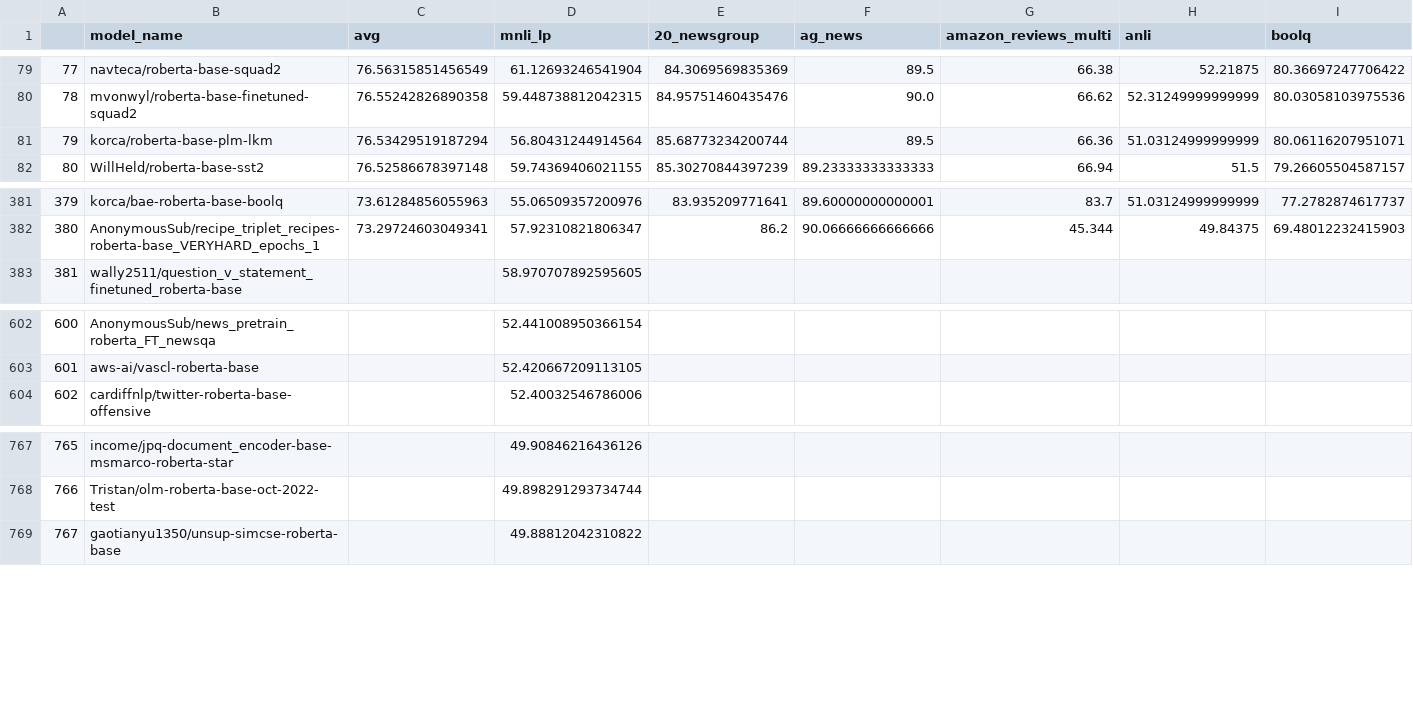
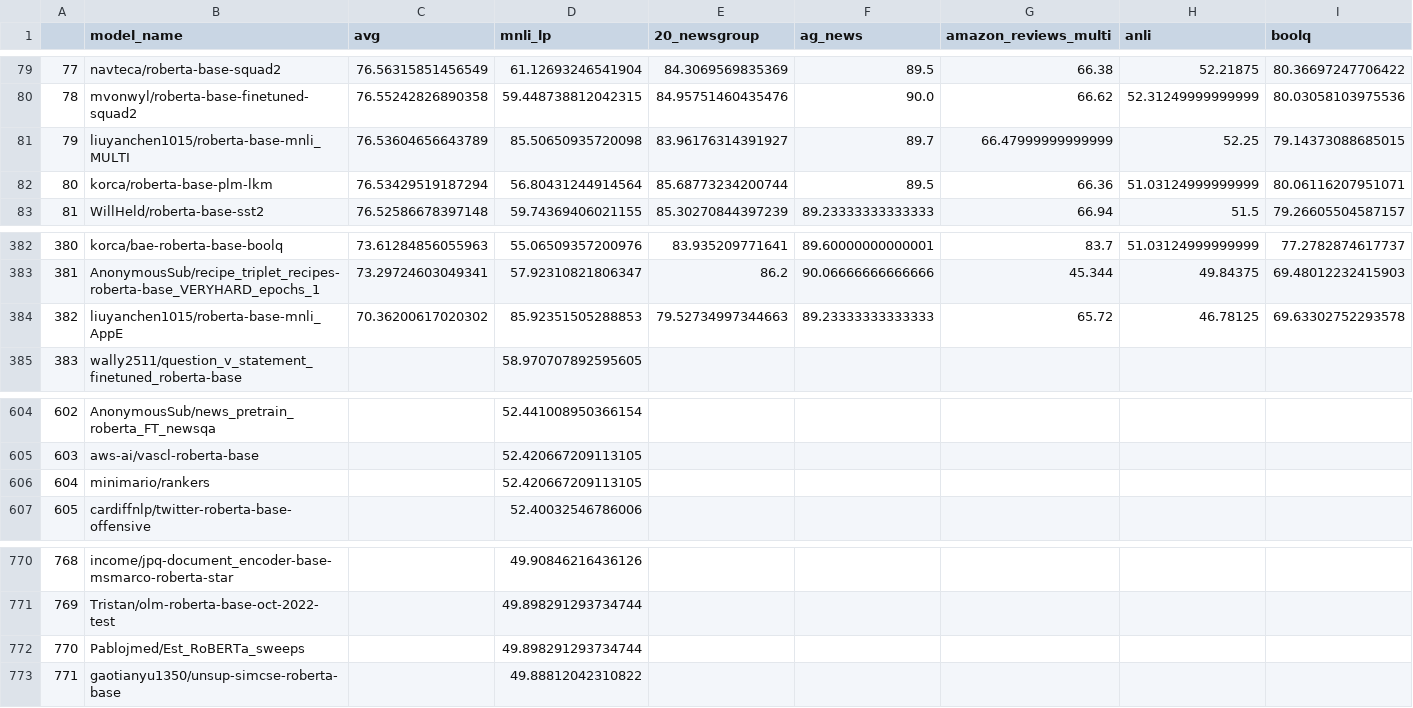
Before and after one commit to IBM/model-recycling, a CSV file: results/roberta-base_table.csv, drawn as a sheet; only a part is shown, gaps mark what is left out; addresses are those after the commit; rows hold the shown columns only; the diff names each change by its address in the sheet, - before the commit and + after, or states it on an @@ line.

Commit message:
update models (auto)

```diff
--- a/results/roberta-base_table.csv
+++ b/results/roberta-base_table.csv
+row 81: 79 | liuyanchen1015/roberta-base-mnli_MULTI | 76.53604656643789 | 85.50650935720098 | 83.96176314391927 | 89.7 | 66.47999999999999 | 52.25 | 79.14373088685015
@@ column A renumbered from row 82 down @@
+row 384: 382 | liuyanchen1015/roberta-base-mnli_AppE | 70.36200617020302 | 85.92351505288853 | 79.52734997344663 | 89.23333333333333 | 65.72 | 46.78125 | 69.63302752293578
+row 606: 604 | minimario/rankers |  | 52.420667209113105
+row 772: 770 | Pablojmed/Est_RoBERTa_sweeps |  | 49.898291293734744
```
Also changed, not shown: results/bert-base-cased_table.csv, results/bert-base-uncased_table.csv, 11 other files.
